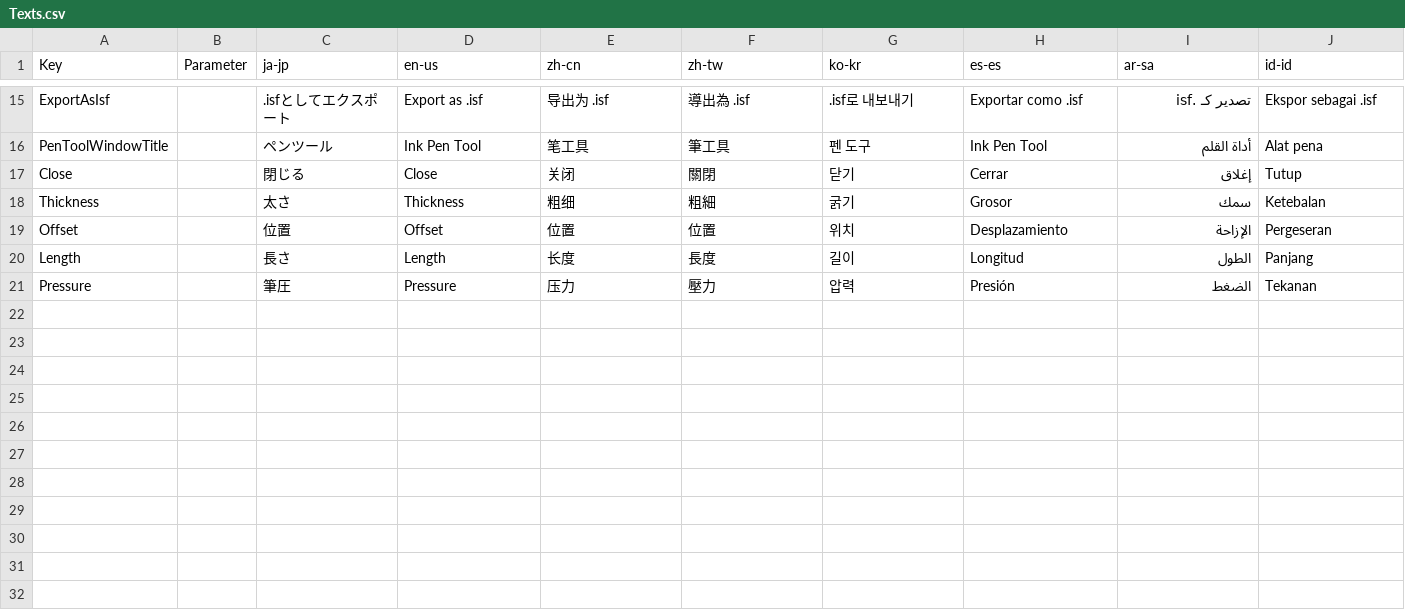
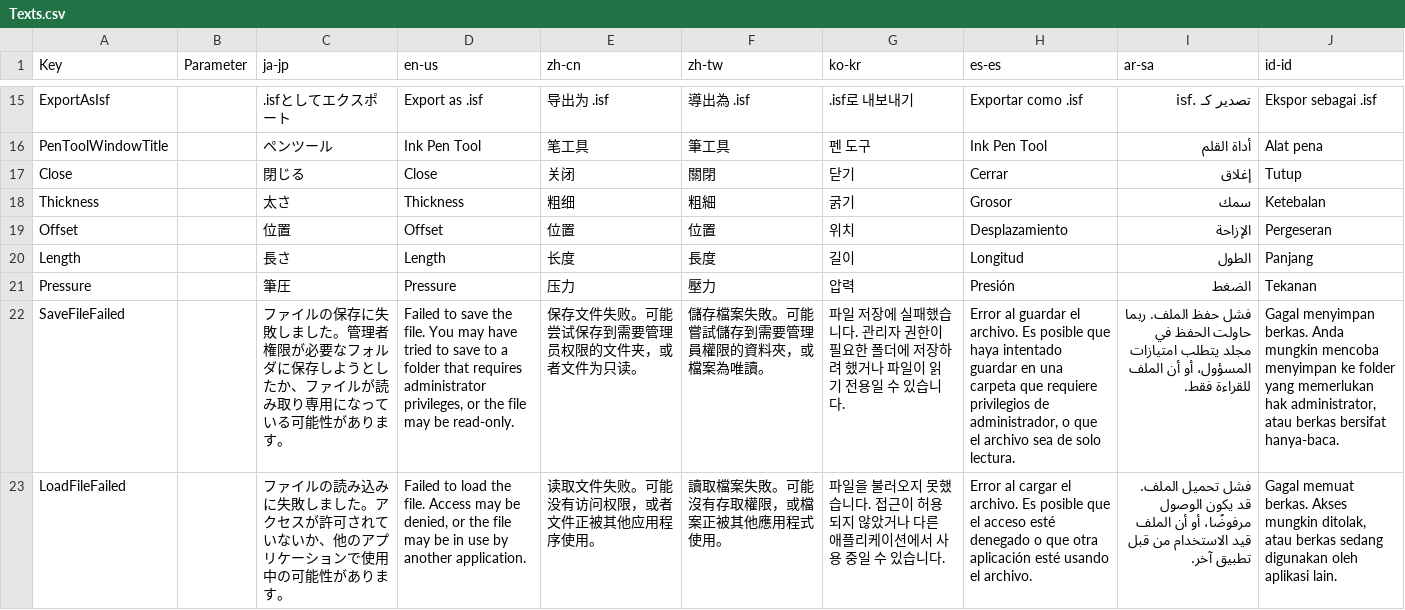
Before and after one commit to manju-summoner/YukkuriMovieMaker.Plugin.Community, a CSV file: YukkuriMovieMaker.Plugin.Community/Shape/Pen/Texts.csv, drawn as a sheet; only a part is shown, gaps mark what is left out; the diff names each change by its address in the sheet, - before the commit and + after, or states it on an @@ line.

```diff
--- a/YukkuriMovieMaker.Plugin.Community/Shape/Pen/Texts.csv
+++ b/YukkuriMovieMaker.Plugin.Community/Shape/Pen/Texts.csv
+row 22: SaveFileFailed |  | ファイルの保存に失敗しました。管理者権限が必要なフォルダに保存しようとしたか、ファイルが読み取り専用になっている可能性があります。 | Failed to save the file. You may have tried to save to a folder that requires administrator privileges, or the file may be read-only. | 保存文件失败。可能尝试保存到需要管理员权限的文件夹，或者文件为只读。 | 儲存檔案失敗。可能嘗試儲存到需要管理員權限的資料夾，或檔案為唯讀。 | 파일 저장에 실패했습니다. 관리자 권한이 필요한 폴더에 저장하려 했거나 파일이 읽기 전용일 수 있습니다. | Error al guardar el archivo. Es posible que haya intentado guardar en una carpeta que requiere privilegios de administrador, o que el archivo sea de solo lectura. | فشل حفظ الملف. ربما حاولت الحفظ في مجلد يتطلب امتيازات المسؤول، أو أن الملف للقراءة فقط. | Gagal menyimpan berkas. Anda mungkin mencoba menyimpan ke folder yang memerlukan hak administrator, atau berkas bersifat hanya-baca.
+row 23: LoadFileFailed |  | ファイルの読み込みに失敗しました。アクセスが許可されていないか、他のアプリケーションで使用中の可能性があります。 | Failed to load the file. Access may be denied, or the file may be in use by another application. | 读取文件失败。可能没有访问权限，或者文件正被其他应用程序使用。 | 讀取檔案失敗。可能沒有存取權限，或檔案正被其他應用程式使用。 | 파일을 불러오지 못했습니다. 접근이 허용되지 않았거나 다른 애플리케이션에서 사용 중일 수 있습니다. | Error al cargar el archivo. Es posible que el acceso esté denegado o que otra aplicación esté usando el archivo. | فشل تحميل الملف. قد يكون الوصول مرفوضًا، أو أن الملف قيد الاستخدام من قبل تطبيق آخر. | Gagal memuat berkas. Akses mungkin ditolak, atau berkas sedang digunakan oleh aplikasi lain.
```
Also changed, not shown: 2 other files.
